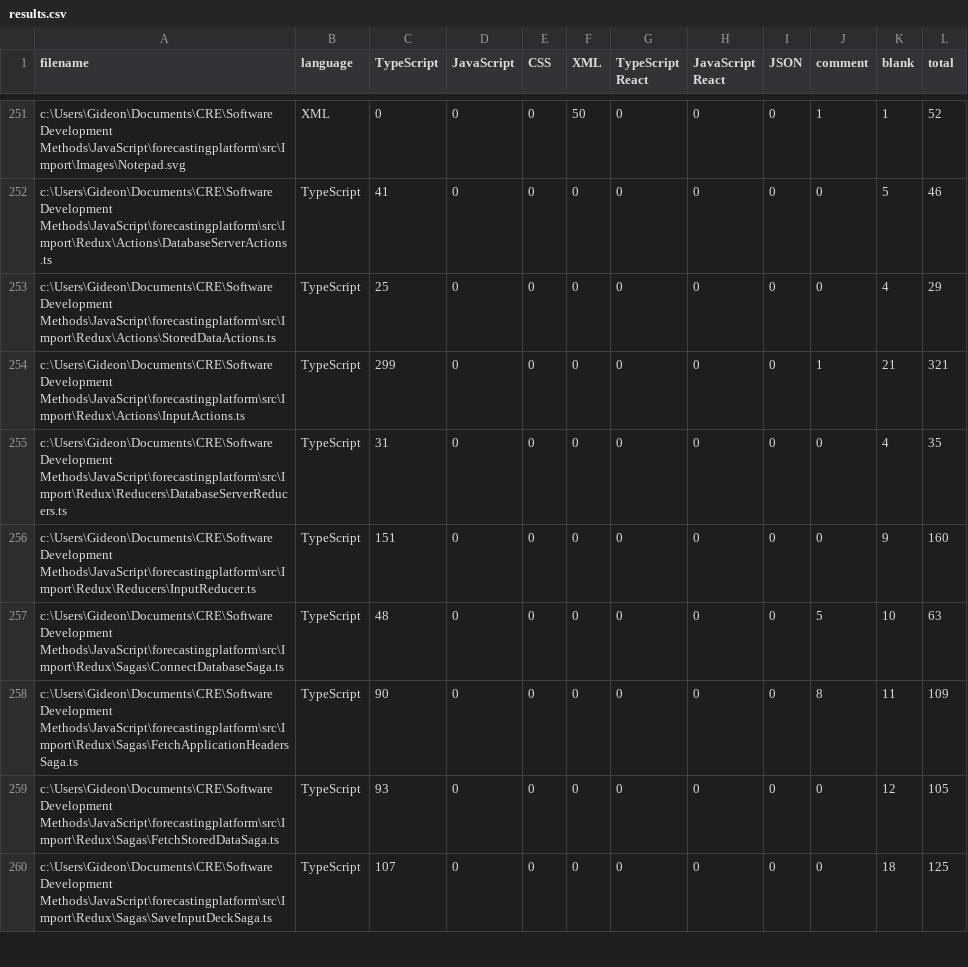
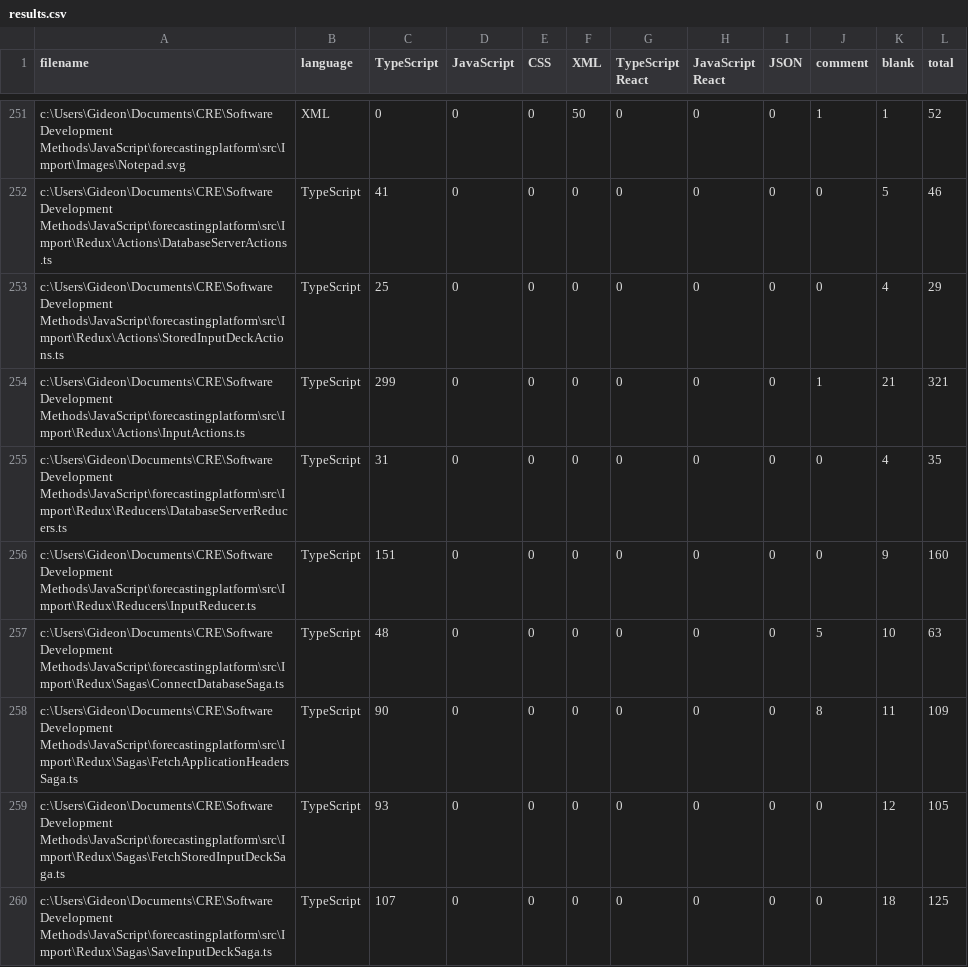
Before and after one commit to Griddex/Apex-FE, a CSV file: .VSCodeCounter/2021-02-13_11-57-11/results.csv, drawn as a sheet; only a part is shown, gaps mark what is left out.

```diff
--- a/.VSCodeCounter/2021-02-13_11-57-11/results.csv
+++ b/.VSCodeCounter/2021-02-13_11-57-11/results.csv
@@ -252,3 +252,3 @@
 "c:\Users\Gideon\Documents\CRE\Software Development Methods\JavaScript\forecastingplatform\src\Import\Redux\Actions\DatabaseServerActions.ts", "TypeScript", 41, 0, 0, 0, 0, 0, 0, 0, 5, 46
-"c:\Users\Gideon\Documents\CRE\Software Development Methods\JavaScript\forecastingplatform\src\Import\Redux\Actions\StoredDataActions.ts", "TypeScript", 25, 0, 0, 0, 0, 0, 0, 0, 4, 29
+"c:\Users\Gideon\Documents\CRE\Software Development Methods\JavaScript\forecastingplatform\src\Import\Redux\Actions\StoredInputDeckActions.ts", "TypeScript", 25, 0, 0, 0, 0, 0, 0, 0, 4, 29
 "c:\Users\Gideon\Documents\CRE\Software Development Methods\JavaScript\forecastingplatform\src\Import\Redux\Actions\InputActions.ts", "TypeScript", 299, 0, 0, 0, 0, 0, 0, 1, 21, 321
@@ -258,3 +258,3 @@
 "c:\Users\Gideon\Documents\CRE\Software Development Methods\JavaScript\forecastingplatform\src\Import\Redux\Sagas\FetchApplicationHeadersSaga.ts", "TypeScript", 90, 0, 0, 0, 0, 0, 0, 8, 11, 109
-"c:\Users\Gideon\Documents\CRE\Software Development Methods\JavaScript\forecastingplatform\src\Import\Redux\Sagas\FetchStoredDataSaga.ts", "TypeScript", 93, 0, 0, 0, 0, 0, 0, 0, 12, 105
+"c:\Users\Gideon\Documents\CRE\Software Development Methods\JavaScript\forecastingplatform\src\Import\Redux\Sagas\FetchStoredInputDeckSaga.ts", "TypeScript", 93, 0, 0, 0, 0, 0, 0, 0, 12, 105
 "c:\Users\Gideon\Documents\CRE\Software Development Methods\JavaScript\forecastingplatform\src\Import\Redux\Sagas\SaveInputDeckSaga.ts", "TypeScript", 107, 0, 0, 0, 0, 0, 0, 0, 18, 125
```
Also changed, not shown: .VSCodeCounter/2021-05-11_09-51-46/results.csv, 54 other files.
